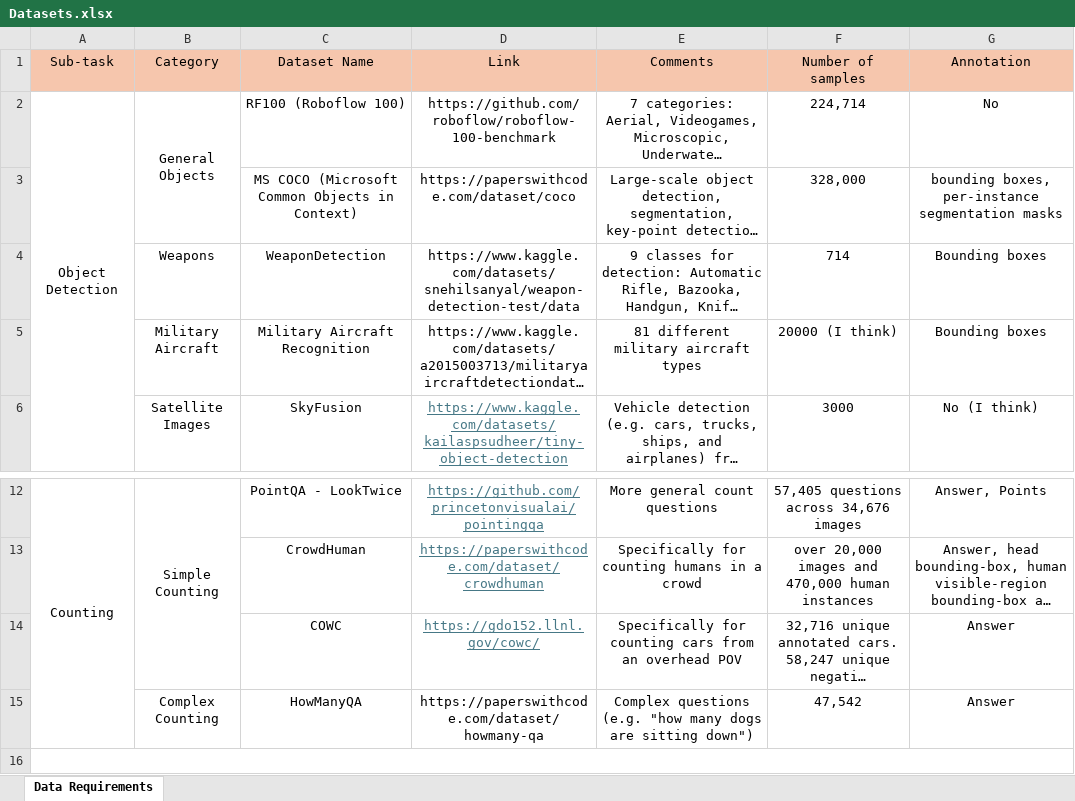
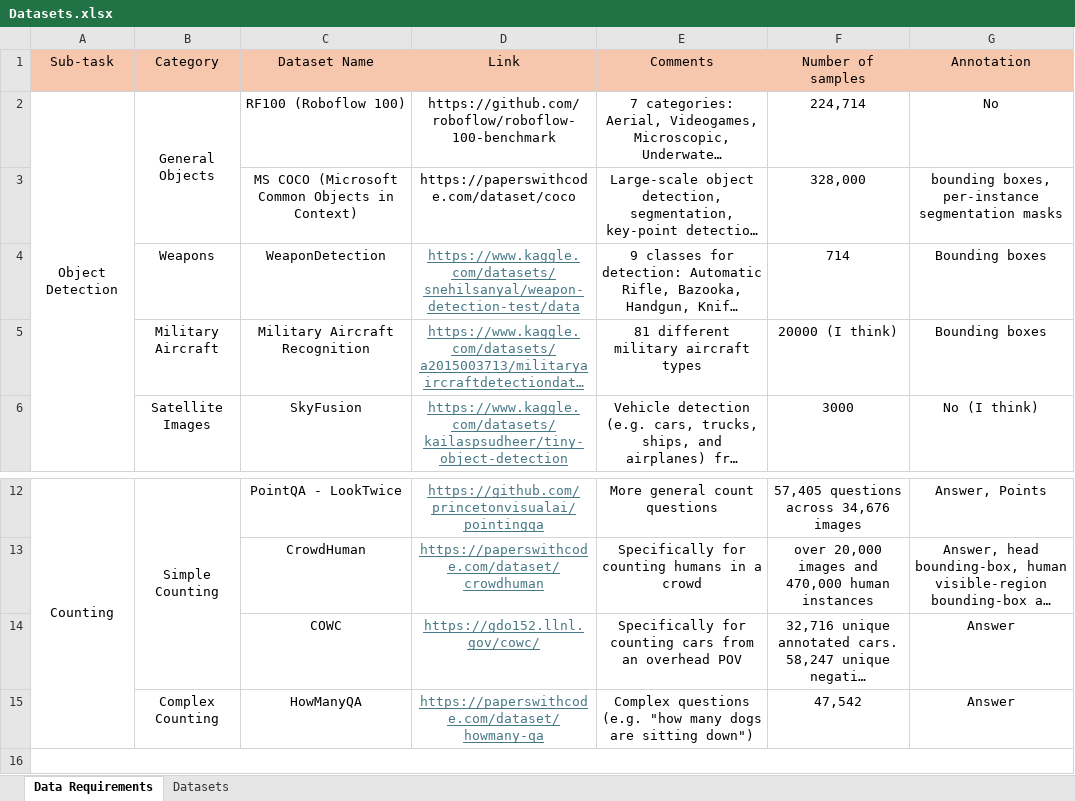
Before and after one commit to phiphi-tan/lmm_benchmark, an Excel workbook: Datasets.xlsx, sheet Data Requirements, drawn as a sheet; only a part is shown, gaps mark what is left out; long unchanged cells end in …; values as stored, in another font and other column widths than the file's, no borders; the diff names each change by its address in the sheet, - before the commit and + after, or states it on an @@ line.

Commit message:
Update datasets sheet

```diff
--- a/Datasets.xlsx (sheet Data Requirements)
+++ b/Datasets.xlsx (sheet Data Requirements)
+sheet tab: Datasets
@@ D4:D5 underline: off → on, text colour: black → #467886 @@
@@ D15 underline: off → on, text colour: black → #467886 @@
```
Also changed, not shown: 1 other file.
